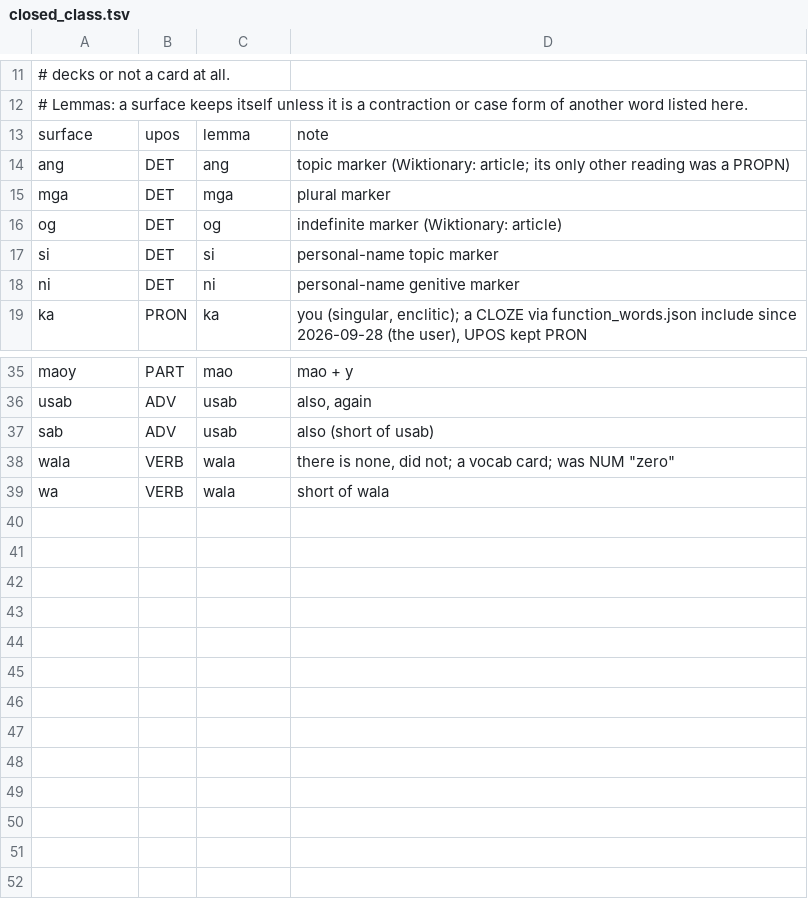
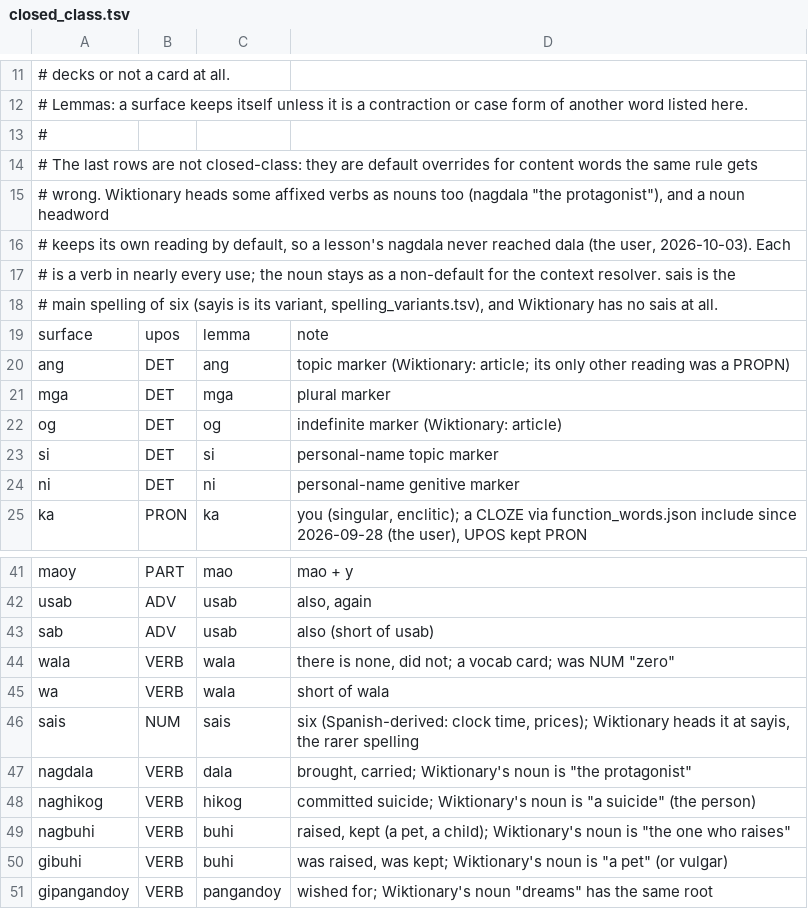
Before and after one commit to wdhaines/tunatale, a TSV file: backend/app/plugins/languages/ceb/data/closed_class.tsv, drawn as a sheet; only a part is shown, gaps mark what is left out; the diff names each change by its address in the sheet, - before the commit and + after, or states it on an @@ line.

```diff
--- a/backend/app/plugins/languages/ceb/data/closed_class.tsv
+++ b/backend/app/plugins/languages/ceb/data/closed_class.tsv
+row 13: #
+row 14: # The last rows are not closed-class: they are default overrides for content words the same rule gets
+row 15: # wrong. Wiktionary heads some affixed verbs as nouns too (nagdala "the protagonist"), and a noun headword
+row 16: # keeps its own reading by default, so a lesson's nagdala never reached dala (the user, 2026-10-03). Each
+row 17: # is a verb in nearly every use; the noun stays as a non-default for the context resolver. sais is the
+row 18: # main spelling of six (sayis is its variant, spelling_variants.tsv), and Wiktionary has no sais at all.
+row 46: sais | NUM | sais | six (Spanish-derived: clock time, prices); Wiktionary heads it at sayis, the rarer spelling
+row 47: nagdala | VERB | dala | brought, carried; Wiktionary's noun is "the protagonist"
+row 48: naghikog | VERB | hikog | committed suicide; Wiktionary's noun is "a suicide" (the person)
+row 49: nagbuhi | VERB | buhi | raised, kept (a pet, a child); Wiktionary's noun is "the one who raises"
+row 50: gibuhi | VERB | buhi | was raised, was kept; Wiktionary's noun is "a pet" (or vulgar)
+row 51: gipangandoy | VERB | pangandoy | wished for; Wiktionary's noun "dreams" has the same root
```
Also changed, not shown: backend/app/plugins/languages/ceb/data/next_words.tsv, backend/app/plugins/languages/ceb/data/spelling_variants.tsv, 7 other files.
